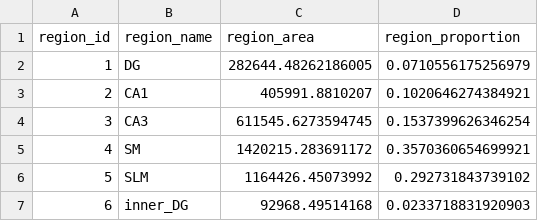
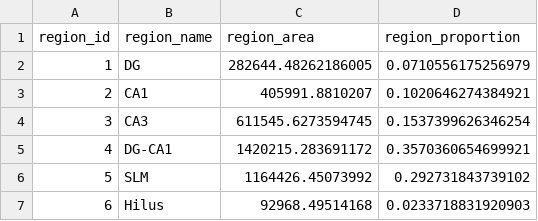
Before and after one commit to yaara-dev/explore-ExSeq-brain-AD, a CSV file: data/viewer_normalized/5xFAD_3_regions.csv, drawn as a sheet.

```diff
--- a/data/viewer_normalized/5xFAD_3_regions.csv
+++ b/data/viewer_normalized/5xFAD_3_regions.csv
@@ -4,4 +4,4 @@ region_id,region_name,region_area,region_proportion
 3,CA3,611545.6273594745,0.1537399626346254
-4,SM,1420215.283691172,0.3570360654699921
+4,DG-CA1,1420215.283691172,0.3570360654699921
 5,SLM,1164426.45073992,0.292731843739102
-6,inner_DG,92968.49514168,0.0233718831920903
+6,Hilus,92968.49514168,0.0233718831920903
```
Also changed, not shown: data/viewer_normalized/5xFAD_1.1_regions.csv, data/viewer_normalized/5xFAD_1.2_regions.csv, 9 other files.
